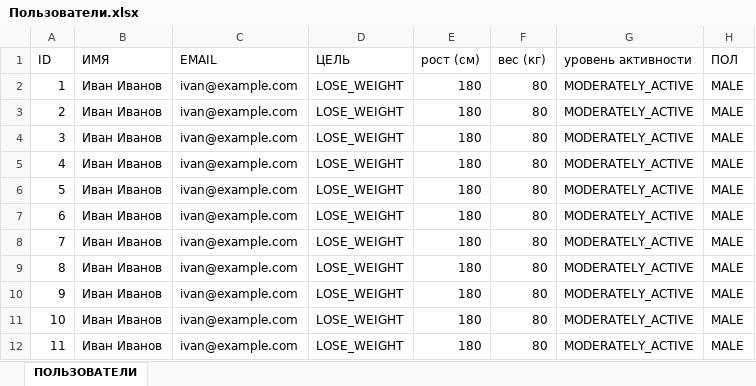
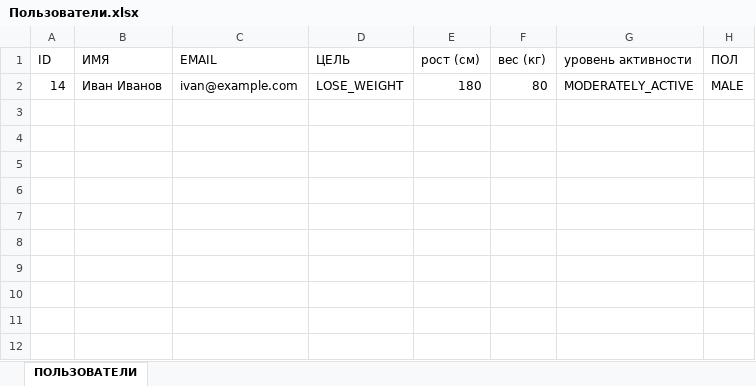
Before and after one commit to Vladislav-NewJoined/250406_1009_00_TEST_Calorie-Tracker, an Excel workbook: Пользователи.xlsx, sheet ПОЛЬЗОВАТЕЛИ, drawn as a sheet; values as stored, in another font and other column widths than the file's, no borders; the diff names each change by its address in the sheet, - before the commit and + after, or states it on an @@ line.

```diff
--- a/Пользователи.xlsx (sheet ПОЛЬЗОВАТЕЛИ)
+++ b/Пользователи.xlsx (sheet ПОЛЬЗОВАТЕЛИ)
-A2 (ID): 1
+A2 (ID): 14
-row 3: 2 | Иван Иванов | ivan@example.com | LOSE_WEIGHT | 180 | 80 | MODERATELY_ACTIVE | MALE
-row 4: 3 | Иван Иванов | ivan@example.com | LOSE_WEIGHT | 180 | 80 | MODERATELY_ACTIVE | MALE
-row 5: 4 | Иван Иванов | ivan@example.com | LOSE_WEIGHT | 180 | 80 | MODERATELY_ACTIVE | MALE
-row 6: 5 | Иван Иванов | ivan@example.com | LOSE_WEIGHT | 180 | 80 | MODERATELY_ACTIVE | MALE
-row 7: 6 | Иван Иванов | ivan@example.com | LOSE_WEIGHT | 180 | 80 | MODERATELY_ACTIVE | MALE
-row 8: 7 | Иван Иванов | ivan@example.com | LOSE_WEIGHT | 180 | 80 | MODERATELY_ACTIVE | MALE
-row 9: 8 | Иван Иванов | ivan@example.com | LOSE_WEIGHT | 180 | 80 | MODERATELY_ACTIVE | MALE
-row 10: 9 | Иван Иванов | ivan@example.com | LOSE_WEIGHT | 180 | 80 | MODERATELY_ACTIVE | MALE
-row 11: 10 | Иван Иванов | ivan@example.com | LOSE_WEIGHT | 180 | 80 | MODERATELY_ACTIVE | MALE
-row 12: 11 | Иван Иванов | ivan@example.com | LOSE_WEIGHT | 180 | 80 | MODERATELY_ACTIVE | MALE
```
Also changed, not shown: 5 other files.
